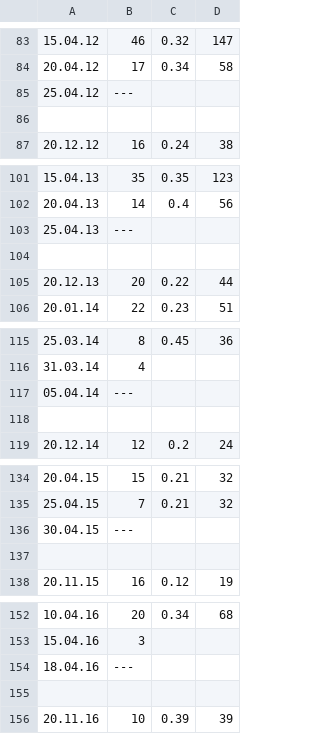
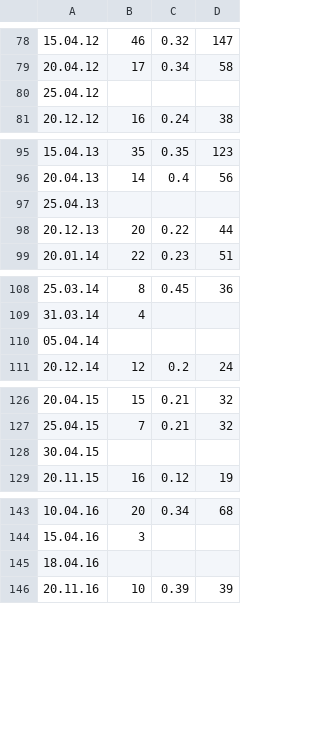
Before and after one commit to juhnowski/galina_import, a CSV file: data/sneg.csv, drawn as a sheet; only a part is shown, gaps mark what is left out; the diff covers the shown part only.

```diff
--- a/data/sneg.csv
+++ b/data/sneg.csv
@@ -84,4 +79,3 @@
 20.04.12;17;0.34;58
-25.04.12;---
-
+25.04.12;;;
 20.12.12;16;0.24;38
@@ -102,4 +96,3 @@
 20.04.13;14;0.4;56
-25.04.13;---
-
+25.04.13;;;
 20.12.13;20;0.22;44
@@ -116,4 +109,3 @@
 31.03.14;4;;
-05.04.14;---
-
+05.04.14;;;
 20.12.14;12;0.2;24
@@ -135,4 +127,3 @@
 25.04.15;7;0.21;32
-30.04.15;---
-
+30.04.15;;;
 20.11.15;16;0.12;19
@@ -153,4 +144,3 @@
 15.04.16;3;;
-18.04.16;---
-
+18.04.16;;;
 20.11.16;10;0.39;39
```
Also changed, not shown: 10 removed rows and 9 edited cells elsewhere in this file, 3 other files.
